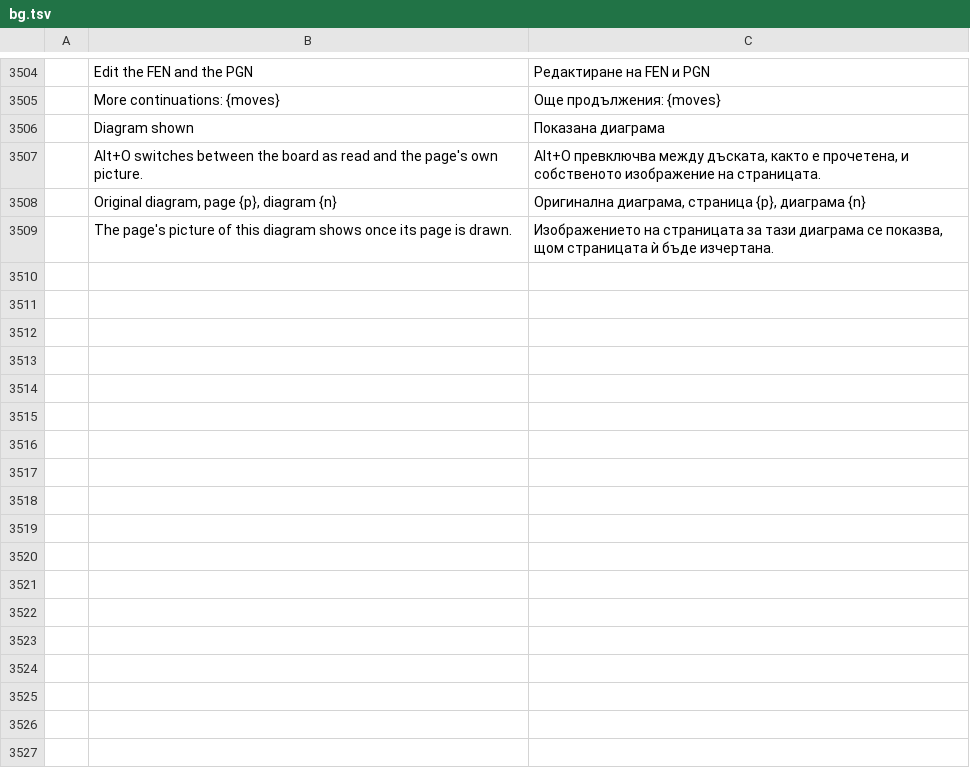
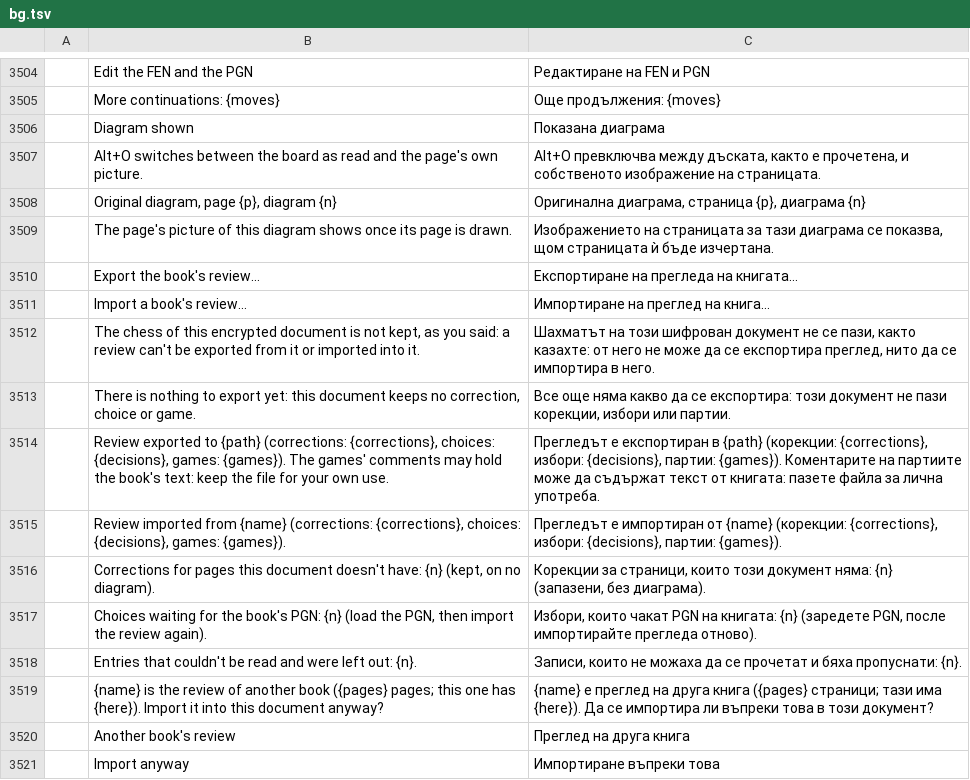
Before and after one commit to DarcioAlberico/pdfcraft-xadrez, a TSV file: crates/ui-egui/src/i18n/bg.tsv, drawn as a sheet; only a part is shown, gaps mark what is left out; the diff names each change by its address in the sheet, - before the commit and + after, or states it on an @@ line.

```diff
--- a/crates/ui-egui/src/i18n/bg.tsv
+++ b/crates/ui-egui/src/i18n/bg.tsv
+row 3510:  | Export the book's review… | Експортиране на прегледа на книгата…
+row 3511:  | Import a book's review… | Импортиране на преглед на книга…
+row 3512:  | The chess of this encrypted document is not kept, as you said: a review can't be exported from it or imported into it. | Шахматът на този шифрован документ не се пази, както казахте: от него не може да се експортира преглед, нито да се импортира в него.
+row 3513:  | There is nothing to export yet: this document keeps no correction, choice or game. | Все още няма какво да се експортира: този документ не пази корекции, избори или партии.
+row 3514:  | Review exported to {path} (corrections: {corrections}, choices: {decisions}, games: {games}). The games' comments may hold the book's text: keep the file for your own use. | Прегледът е експортиран в {path} (корекции: {corrections}, избори: {decisions}, партии: {games}). Коментарите на партиите може да съдържат текст от книгата: пазете файла за лична употреба.
+row 3515:  | Review imported from {name} (corrections: {corrections}, choices: {decisions}, games: {games}). | Прегледът е импортиран от {name} (корекции: {corrections}, избори: {decisions}, партии: {games}).
+row 3516:  | Corrections for pages this document doesn't have: {n} (kept, on no diagram). | Корекции за страници, които този документ няма: {n} (запазени, без диаграма).
+row 3517:  | Choices waiting for the book's PGN: {n} (load the PGN, then import the review again). | Избори, които чакат PGN на книгата: {n} (заредете PGN, после импортирайте прегледа отново).
+row 3518:  | Entries that couldn't be read and were left out: {n}. | Записи, които не можаха да се прочетат и бяха пропуснати: {n}.
+row 3519:  | {name} is the review of another book ({pages} pages; this one has {here}). Import it into this document anyway? | {name} е преглед на друга книга ({pages} страници; тази има {here}). Да се импортира ли въпреки това в този документ?
+row 3520:  | Another book's review | Преглед на друга книга
+row 3521:  | Import anyway | Импортиране въпреки това
```
Also changed, not shown: crates/ui-egui/src/i18n/ar.tsv, crates/ui-egui/src/i18n/ja.tsv, 33 other files.
